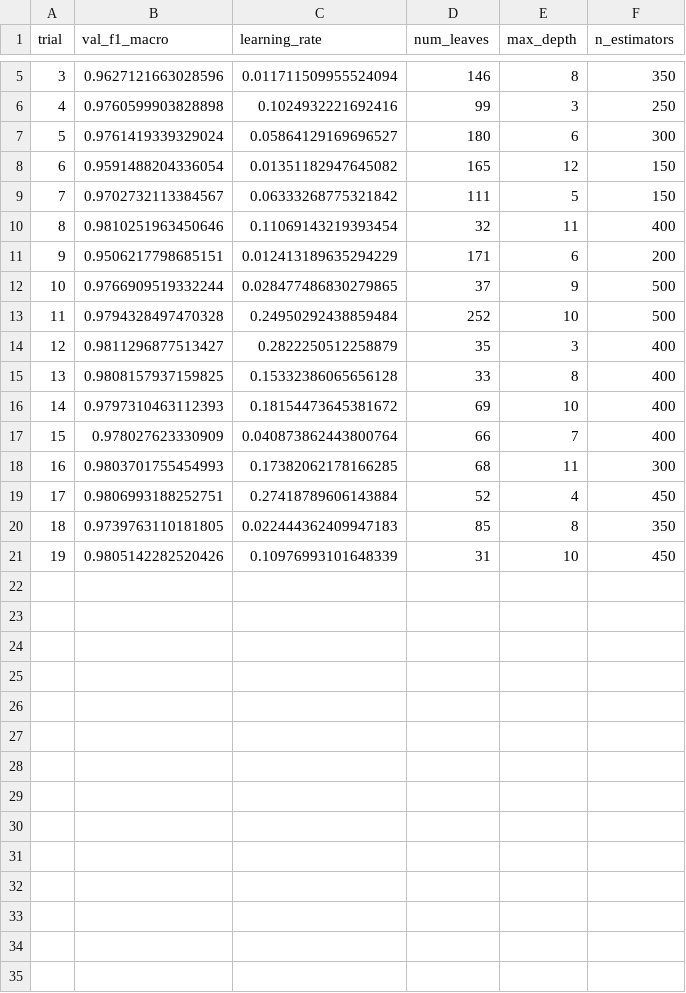
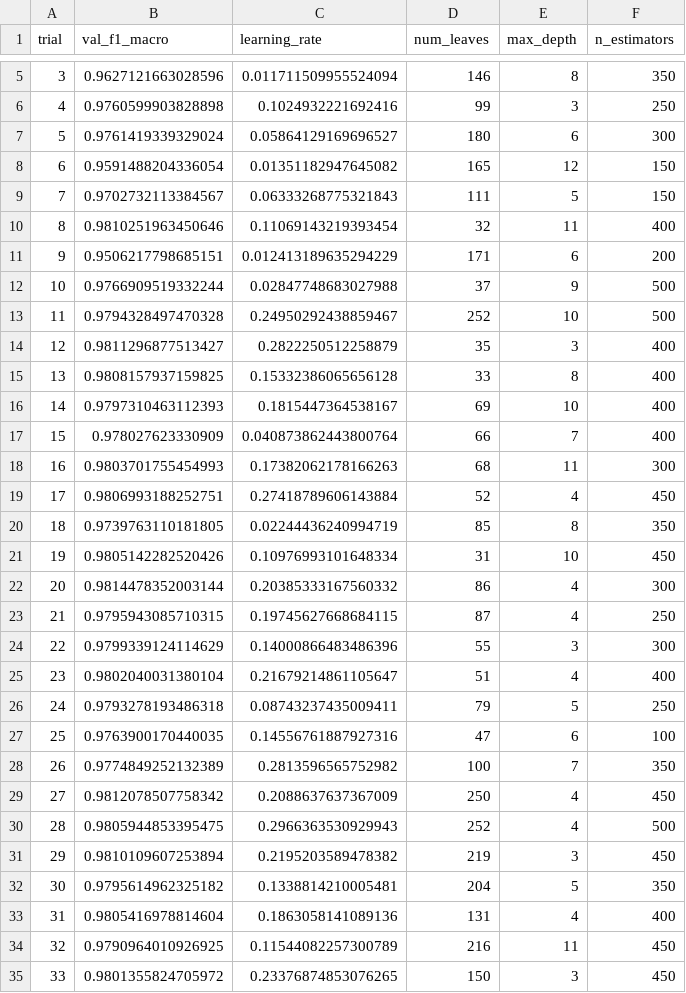
Before and after one commit to 2026-1st/Team-3, a CSV file: models/LightGBM/lgbm_optuna_trials.csv, drawn as a sheet; only a part is shown, gaps mark what is left out; the diff covers the shown part only.

```diff
--- a/models/LightGBM/lgbm_optuna_trials.csv
+++ b/models/LightGBM/lgbm_optuna_trials.csv
@@ -8,14 +8,28 @@ trial,val_f1_macro,learning_rate,num_leaves,max_depth,n_estimators
 6,0.9591488204336054,0.01351182947645082,165,12,150
-7,0.9702732113384567,0.06333268775321842,111,5,150
+7,0.9702732113384567,0.06333268775321843,111,5,150
 8,0.9810251963450646,0.11069143219393454,32,11,400
 9,0.9506217798685151,0.012413189635294229,171,6,200
-10,0.9766909519332244,0.028477486830279865,37,9,500
-11,0.9794328497470328,0.24950292438859484,252,10,500
+10,0.9766909519332244,0.02847748683027988,37,9,500
+11,0.9794328497470328,0.24950292438859467,252,10,500
 12,0.9811296877513427,0.2822250512258879,35,3,400
 13,0.9808157937159825,0.15332386065656128,33,8,400
-14,0.9797310463112393,0.18154473645381672,69,10,400
+14,0.9797310463112393,0.1815447364538167,69,10,400
 15,0.978027623330909,0.040873862443800764,66,7,400
-16,0.9803701755454993,0.17382062178166285,68,11,300
+16,0.9803701755454993,0.17382062178166263,68,11,300
 17,0.9806993188252751,0.27418789606143884,52,4,450
-18,0.9739763110181805,0.022444362409947183,85,8,350
-19,0.9805142282520426,0.10976993101648339,31,10,450
+18,0.9739763110181805,0.02244436240994719,85,8,350
+19,0.9805142282520426,0.10976993101648334,31,10,450
+20,0.9814478352003144,0.20385333167560332,86,4,300
+21,0.9795943085710315,0.19745627668684115,87,4,250
+22,0.9799339124114629,0.14000866483486396,55,3,300
+23,0.9802040031380104,0.21679214861105647,51,4,400
+24,0.9793278193486318,0.08743237435009411,79,5,250
+25,0.9763900170440035,0.14556761887927316,47,6,100
+26,0.9774849252132389,0.2813596565752982,100,7,350
+27,0.9812078507758342,0.2088637637367009,250,4,450
+28,0.9805944853395475,0.2966363530929943,252,4,500
+29,0.9810109607253894,0.2195203589478382,219,3,450
+30,0.9795614962325182,0.1338814210005481,204,5,350
+31,0.9805416978814604,0.1863058141089136,131,4,400
+32,0.9790964010926925,0.11544082257300789,216,11,450
+33,0.9801355824705972,0.23376874853076265,150,3,450
```
Also changed, not shown: 16 added rows elsewhere in this file, models/LightGBM/lgbm_feature_importance.csv, models/SVM/svm_feature_weights.csv, 38 other files.
